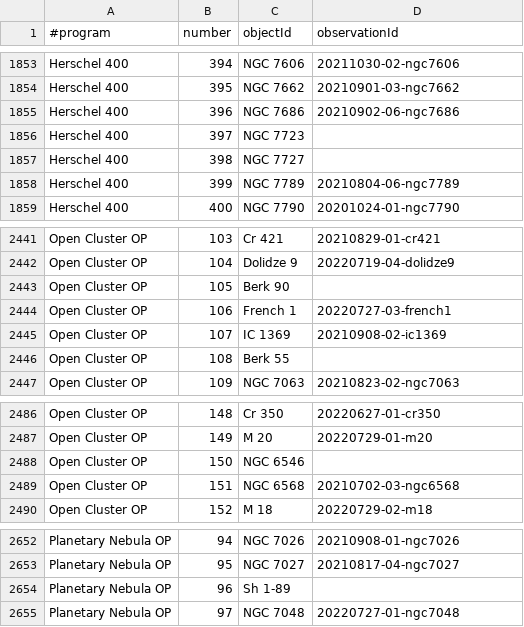
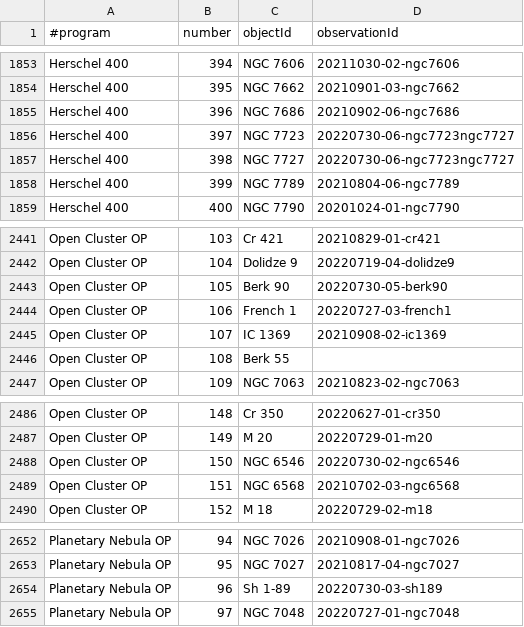
Before and after one commit to jonathanacross/astrodb, a TSV file: data/programs.tsv, drawn as a sheet; only a part is shown, gaps mark what is left out.

```diff
--- a/data/programs.tsv
+++ b/data/programs.tsv
@@ -1855,4 +1855,4 @@ Herschel 400	395	NGC 7662	20210901-03-ngc7662
 Herschel 400	396	NGC 7686	20210902-06-ngc7686
-Herschel 400	397	NGC 7723	
-Herschel 400	398	NGC 7727	
+Herschel 400	397	NGC 7723	20220730-06-ngc7723ngc7727
+Herschel 400	398	NGC 7727	20220730-06-ngc7723ngc7727
 Herschel 400	399	NGC 7789	20210804-06-ngc7789
@@ -2442,3 +2442,3 @@ Open Cluster OP	103	Cr 421	20210829-01-cr421
 Open Cluster OP	104	Dolidze 9	20220719-04-dolidze9
-Open Cluster OP	105	Berk 90	
+Open Cluster OP	105	Berk 90	20220730-05-berk90
 Open Cluster OP	106	French 1	20220727-03-french1
@@ -2487,3 +2487,3 @@ Open Cluster OP	148	Cr 350	20220627-01-cr350
 Open Cluster OP	149	M 20	20220729-01-m20
-Open Cluster OP	150	NGC 6546	
+Open Cluster OP	150	NGC 6546	20220730-02-ngc6546
 Open Cluster OP	151	NGC 6568	20210702-03-ngc6568
@@ -2653,3 +2653,3 @@ Planetary Nebula OP	94	NGC 7026	20210908-01-ngc7026
 Planetary Nebula OP	95	NGC 7027	20210817-04-ngc7027
-Planetary Nebula OP	96	Sh 1-89	
+Planetary Nebula OP	96	Sh 1-89	20220730-03-sh189
 Planetary Nebula OP	97	NGC 7048	20220727-01-ngc7048
```
Also changed, not shown: data/observations.tsv.
